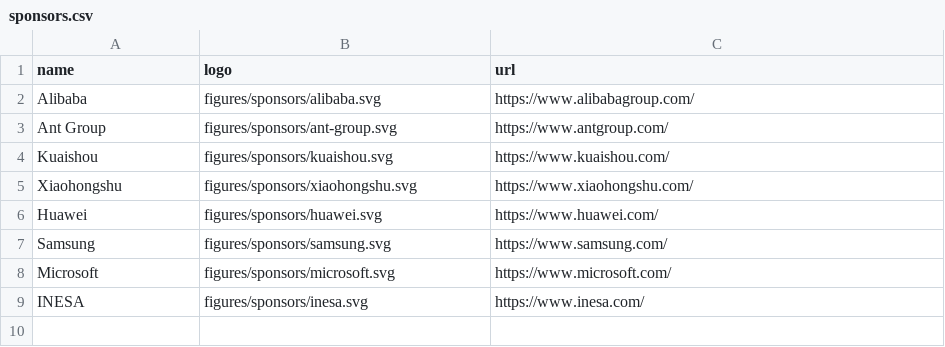
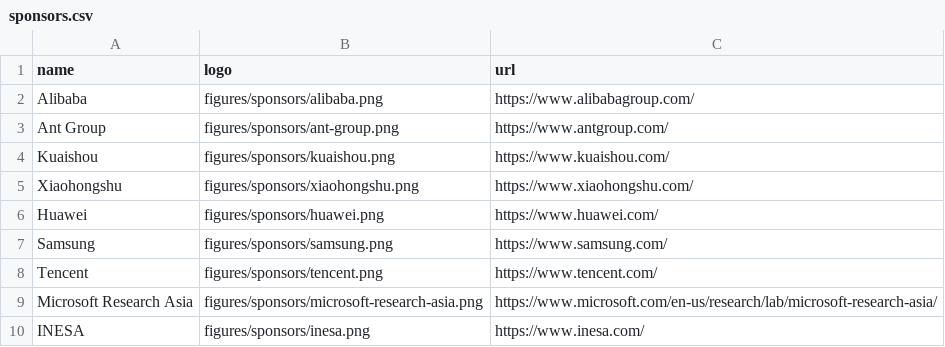
Before and after one commit to oasis-sjtu/oasis-sjtu.github.io, a CSV file: data/sponsors.csv, drawn as a sheet.

Commit message:
Update sponsor logos

```diff
--- a/data/sponsors.csv
+++ b/data/sponsors.csv
@@ -1,9 +1,10 @@
 name,logo,url
-Alibaba,figures/sponsors/alibaba.svg,https://www.alibabagroup.com/
-Ant Group,figures/sponsors/ant-group.svg,https://www.antgroup.com/
-Kuaishou,figures/sponsors/kuaishou.svg,https://www.kuaishou.com/
-Xiaohongshu,figures/sponsors/xiaohongshu.svg,https://www.xiaohongshu.com/
-Huawei,figures/sponsors/huawei.svg,https://www.huawei.com/
-Samsung,figures/sponsors/samsung.svg,https://www.samsung.com/
-Microsoft,figures/sponsors/microsoft.svg,https://www.microsoft.com/
-INESA,figures/sponsors/inesa.svg,https://www.inesa.com/
+Alibaba,figures/sponsors/alibaba.png,https://www.alibabagroup.com/
+Ant Group,figures/sponsors/ant-group.png,https://www.antgroup.com/
+Kuaishou,figures/sponsors/kuaishou.png,https://www.kuaishou.com/
+Xiaohongshu,figures/sponsors/xiaohongshu.png,https://www.xiaohongshu.com/
+Huawei,figures/sponsors/huawei.png,https://www.huawei.com/
+Samsung,figures/sponsors/samsung.png,https://www.samsung.com/
+Tencent,figures/sponsors/tencent.png,https://www.tencent.com/
+Microsoft Research Asia,figures/sponsors/microsoft-research-asia.png,https://www.microsoft.com/en-us/research/lab/microsoft-research-asia/
+INESA,figures/sponsors/inesa.png,https://www.inesa.com/
```
Also changed, not shown: 10 other files.
